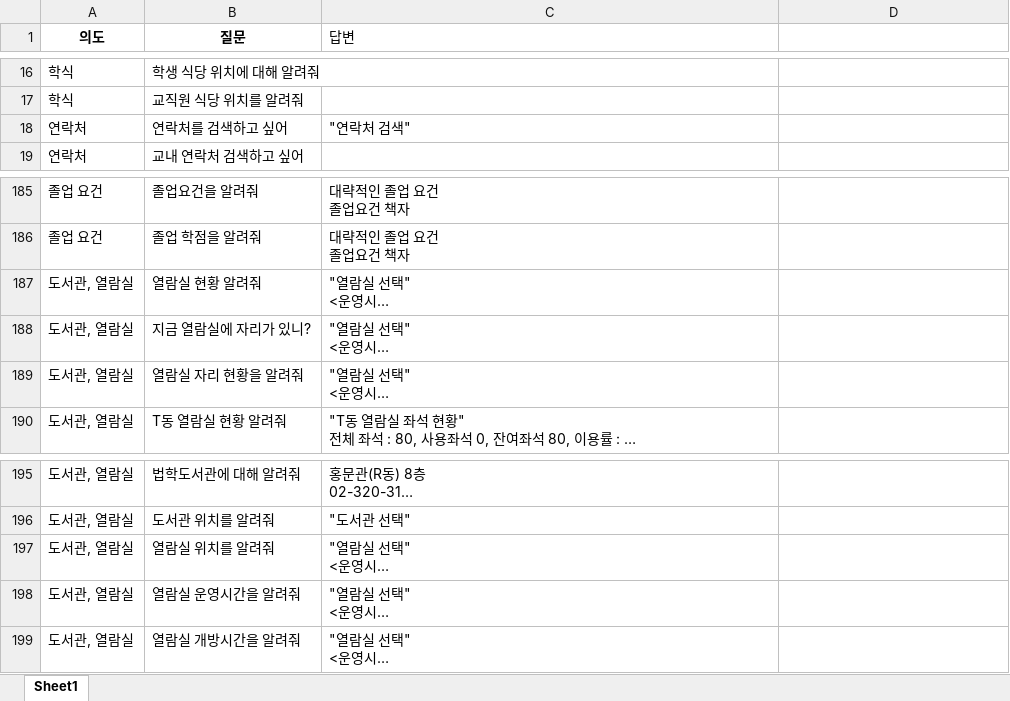
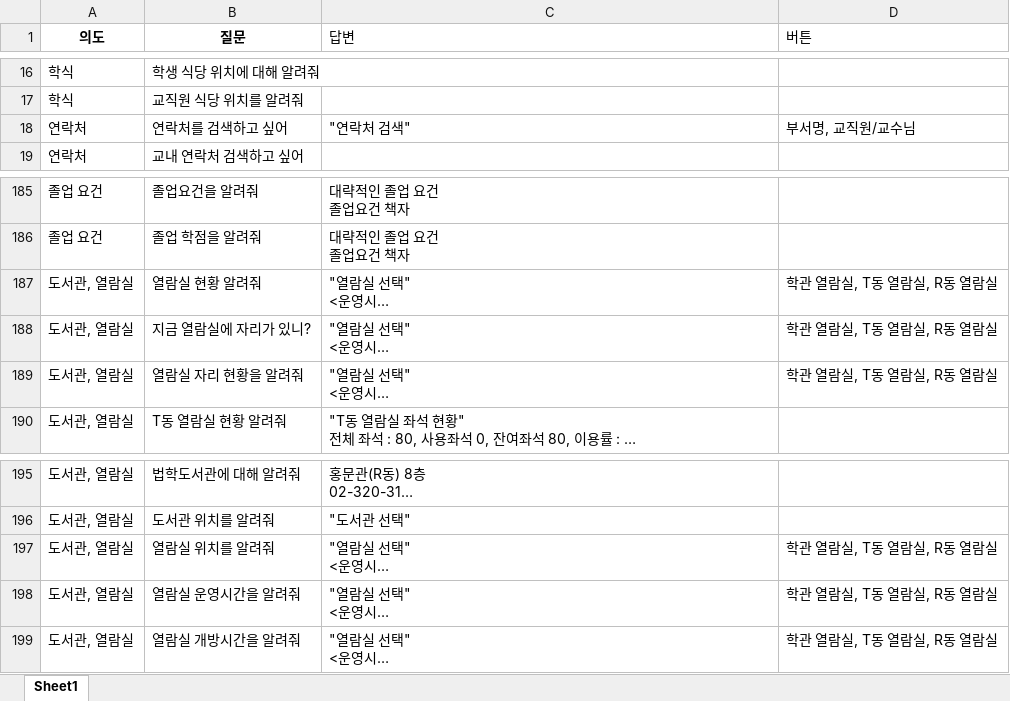
Before and after one commit to hy-seo0608/hongik-gpt, an Excel workbook: dataset/의도분류질문_test0728.xlsx, sheet Sheet1, drawn as a sheet; only a part is shown, gaps mark what is left out; long unchanged cells end in …; values as stored, in another font and other column widths than the file's, no borders; the diff names each change by its address in the sheet, - before the commit and + after, or states it on an @@ line.

```diff
--- a/dataset/의도분류질문_test0728.xlsx (sheet Sheet1)
+++ b/dataset/의도분류질문_test0728.xlsx (sheet Sheet1)
-D1: (empty)
+D1: 버튼
-D18 (버튼): (empty)
+D18 (버튼): 부서명, 교직원/교수님
-D187:D189 (버튼): (empty)
+D187:D189 (버튼): 학관 열람실, T동 열람실, R동 열람실
-D197:D199 (버튼): (empty)
+D197:D199 (버튼): 학관 열람실, T동 열람실, R동 열람실
```
Also changed, not shown: 30 other files.
